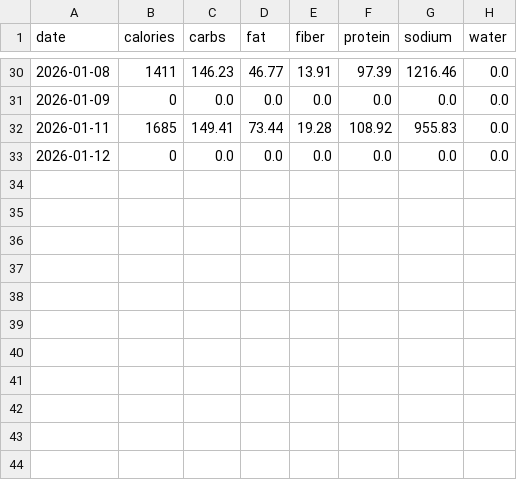
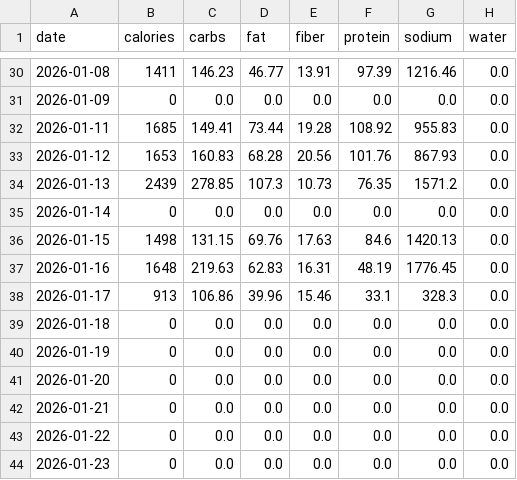
Before and after one commit to tsu-nera/dailybuild, a CSV file: data/fitbit/nutrition.csv, drawn as a sheet; only a part is shown, gaps mark what is left out.

```diff
--- a/data/fitbit/nutrition.csv
+++ b/data/fitbit/nutrition.csv
@@ -32,2 +32,13 @@ date,calories,carbs,fat,fiber,protein,sodium,water
 2026-01-11,1685,149.41,73.44,19.28,108.92,955.83,0.0
-2026-01-12,0,0.0,0.0,0.0,0.0,0.0,0.0
+2026-01-12,1653,160.83,68.28,20.56,101.76,867.93,0.0
+2026-01-13,2439,278.85,107.3,10.73,76.35,1571.2,0.0
+2026-01-14,0,0.0,0.0,0.0,0.0,0.0,0.0
+2026-01-15,1498,131.15,69.76,17.63,84.6,1420.13,0.0
+2026-01-16,1648,219.63,62.83,16.31,48.19,1776.45,0.0
+2026-01-17,913,106.86,39.96,15.46,33.1,328.3,0.0
+2026-01-18,0,0.0,0.0,0.0,0.0,0.0,0.0
+2026-01-19,0,0.0,0.0,0.0,0.0,0.0,0.0
+2026-01-20,0,0.0,0.0,0.0,0.0,0.0,0.0
+2026-01-21,0,0.0,0.0,0.0,0.0,0.0,0.0
+2026-01-22,0,0.0,0.0,0.0,0.0,0.0,0.0
+2026-01-23,0,0.0,0.0,0.0,0.0,0.0,0.0
```
Also changed, not shown: data/fitbit/activity.csv, data/fitbit/sleep.csv, 15 other files.
